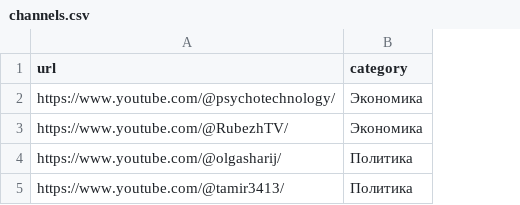
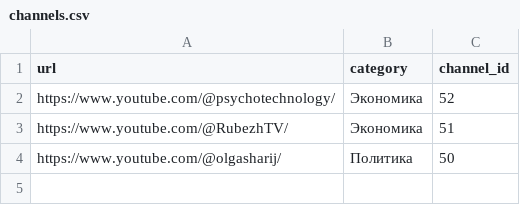
Before and after one commit to ScheinovOleja/ParserYouTube, a CSV file: channels.csv, drawn as a sheet; removed rows and columns are numbered as before the commit, all else as after; the diff names each change by its address in the sheet, - before the commit and + after, or states it on an @@ line.

```diff
--- a/channels.csv
+++ b/channels.csv
+column C (channel_id), rows 2-4: 52 | 51 | 50
-row 5: https://www.youtube.com/@tamir3413/ | Политика
```
Also changed, not shown: 2 other files.
